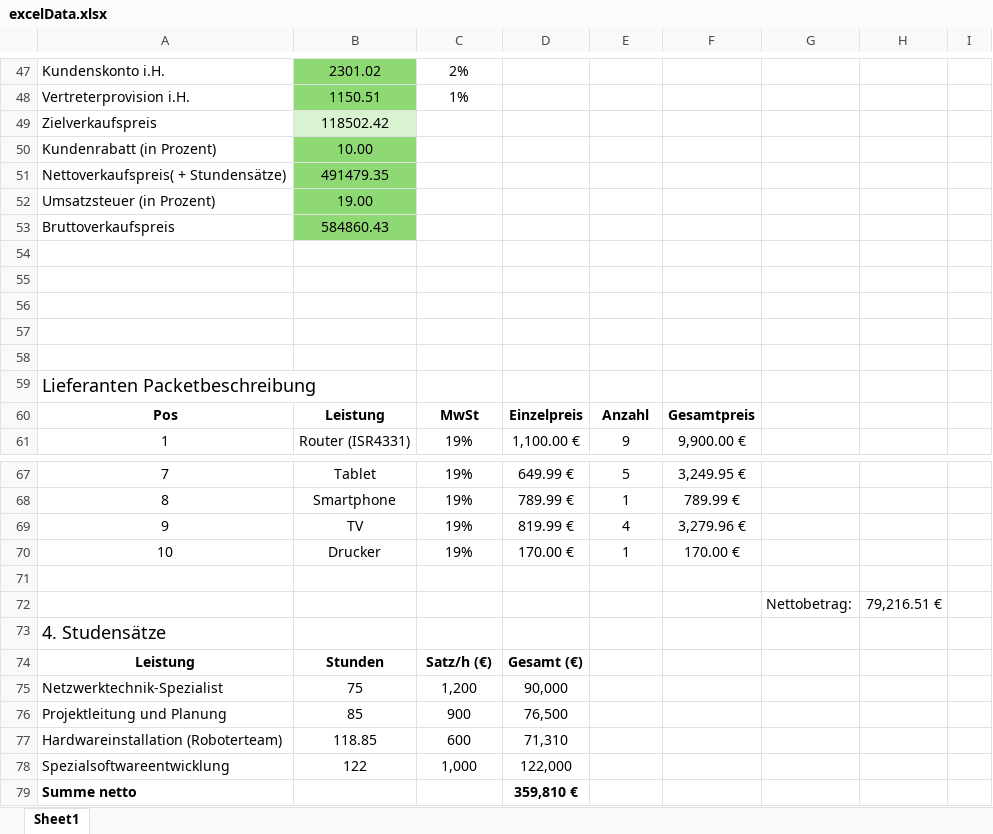
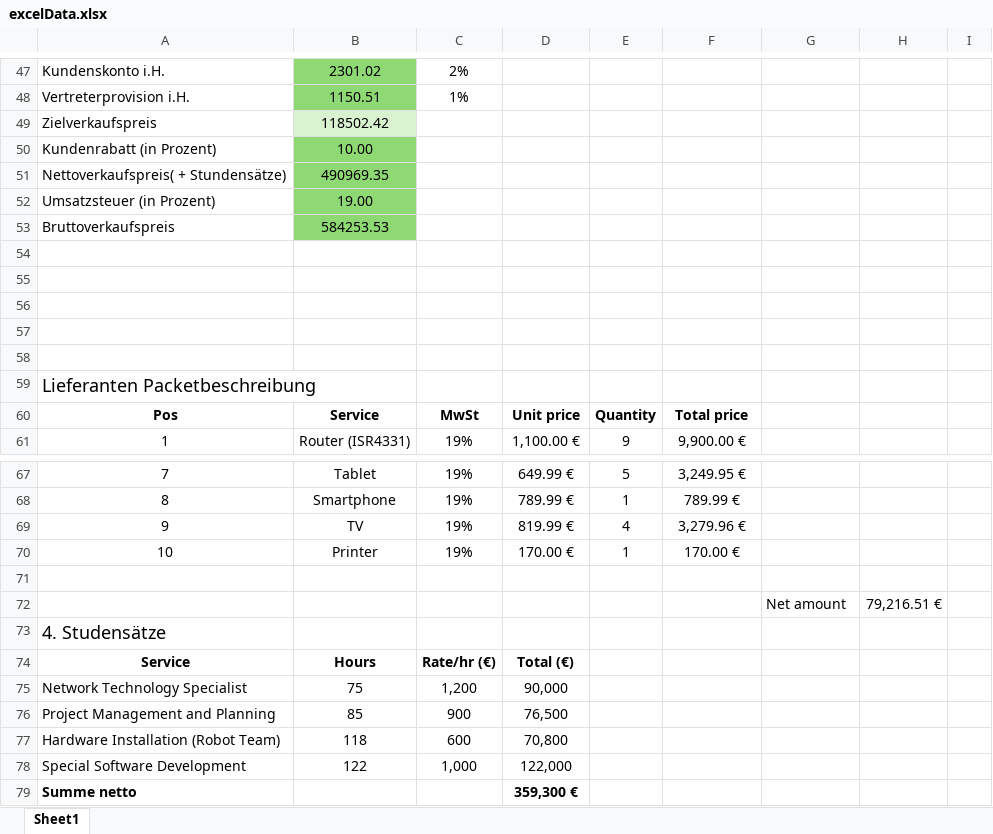
Before and after one commit to luclisson/rechnungMARSters, an Excel workbook: resources/excelData.xlsx, sheet Sheet1, drawn as a sheet; only a part is shown, gaps mark what is left out; values as stored, in another font and other column widths than the file's, no borders; removed rows and columns are numbered as before the commit, all else as after; the diff names each change by its address in the sheet, - before the commit and + after, or states it on an @@ line.

```diff
--- a/resources/excelData.xlsx (sheet Sheet1)
+++ b/resources/excelData.xlsx (sheet Sheet1)
-B51: 491479.35
+B51: 490969.35
-B53: 584860.43
+B53: 584253.53
-B60: Leistung
+B60: Service
-D60: Einzelpreis
+D60: Unit price
-E60: Anzahl
+E60: Quantity
-F60: Gesamtpreis
+F60: Total price
-B70: Drucker
+B70: Printer
-G72: Nettobetrag:
+G72: Net amount
-row 74: Leistung | Stunden | Satz/h (€) | Gesamt (€)
+row 74: Service | Hours | Rate/hr (€) | Total (€)
-A75: Netzwerktechnik-Spezialist
+A75: Network Technology Specialist
-A76: Projektleitung und Planung
+A76: Project Management and Planning
-row 77: Hardwareinstallation (Roboterteam) | 118.85 | 600 | 71,310
+row 77: Hardware Installation (Robot Team) | 118 | 600 | 70,800
-A78: Spezialsoftwareentwicklung
+A78: Special Software Development
-D79: 359,810 €
+D79: 359,300 €
```
Also changed, not shown: 11 other files.
